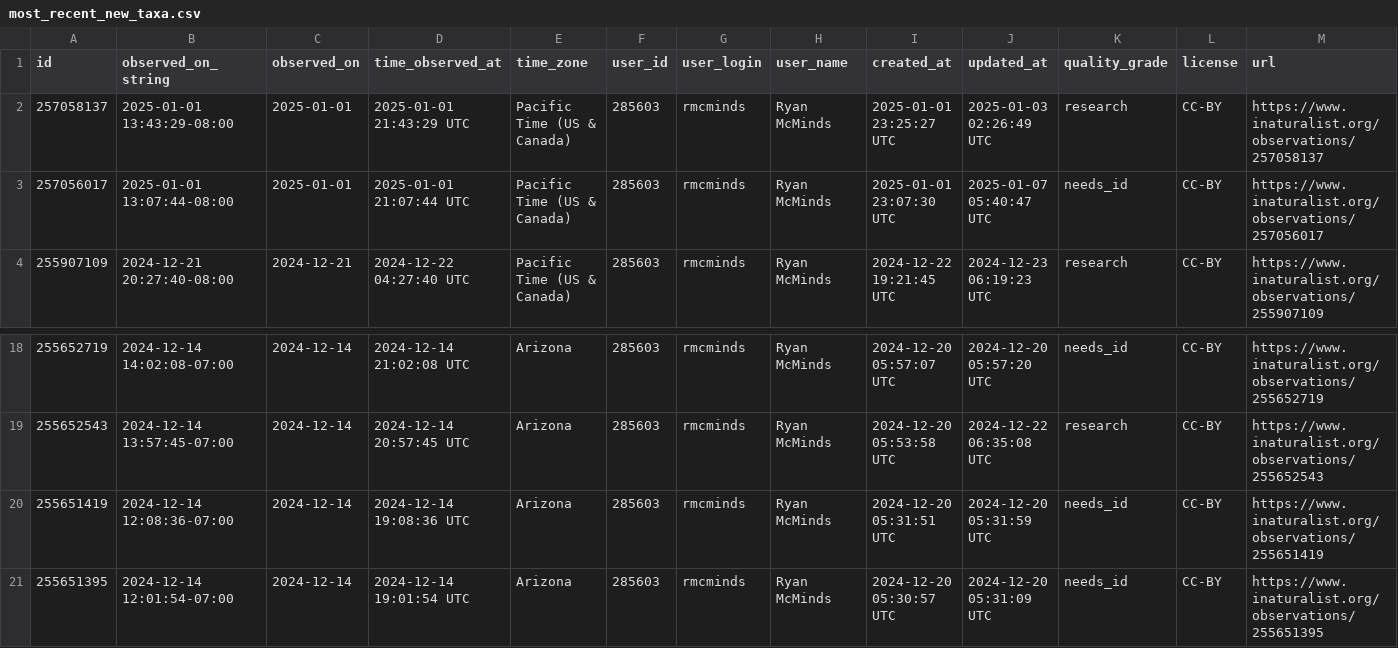
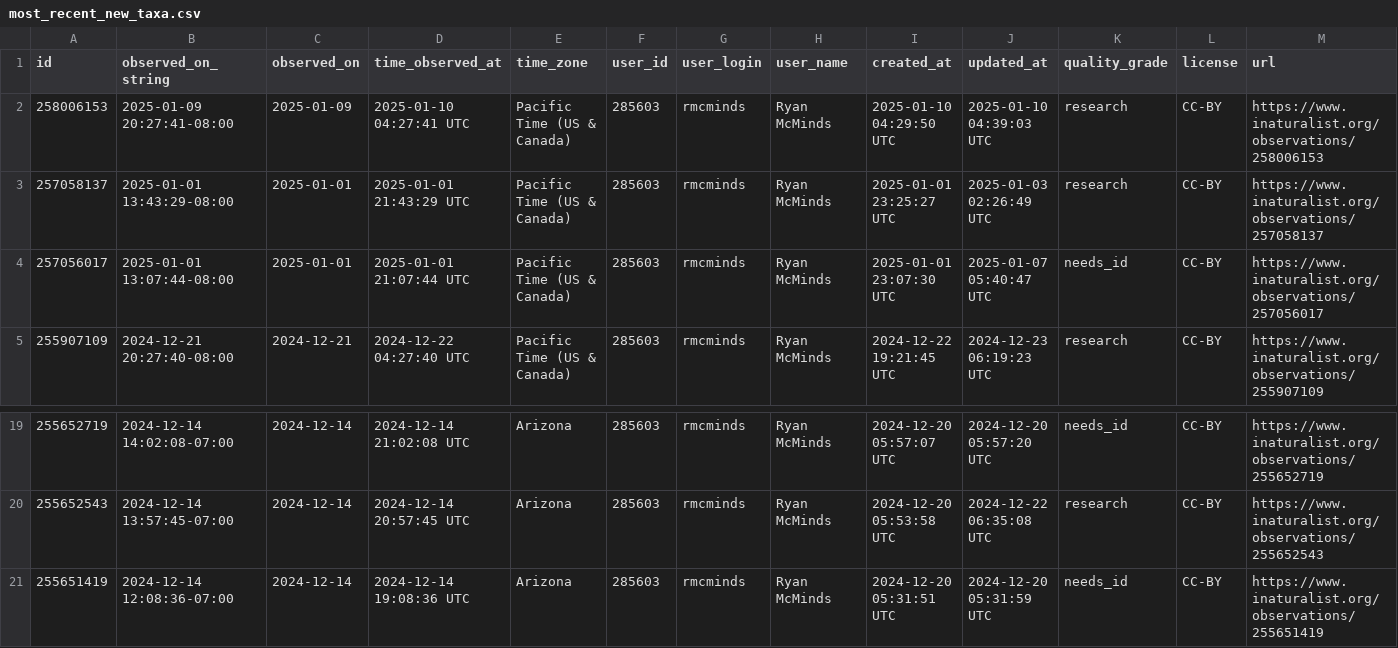
Before and after one commit to rmcminds/merdemicrobes, a CSV file: _data/most_recent_new_taxa.csv, drawn as a sheet; only a part is shown, gaps mark what is left out; removed rows and columns are numbered as before the commit, all else as after; rows hold the shown columns only; the diff names each change by its address in the sheet, - before the commit and + after, or states it on an @@ line.

```diff
--- a/_data/most_recent_new_taxa.csv
+++ b/_data/most_recent_new_taxa.csv
+row 2: 258006153 | 2025-01-09 20:27:41-08:00 | 2025-01-09 | 2025-01-10 04:27:41 UTC | Pacific Time (US & Canada) | 285603 | rmcminds | Ryan McMinds | 2025-01-10 04:29:50 UTC | 2025-01-10 04:39:03 UTC | research | CC-BY | https://www.inaturalist.org/observations/258006153
-row 21: 255651395 | 2024-12-14 12:01:54-07:00 | 2024-12-14 | 2024-12-14 19:01:54 UTC | Arizona | 285603 | rmcminds | Ryan McMinds | 2024-12-20 05:30:57 UTC | 2024-12-20 05:31:09 UTC | needs_id | CC-BY | https://www.inaturalist.org/observations/255651395
```
Also changed, not shown: 1 other file.
